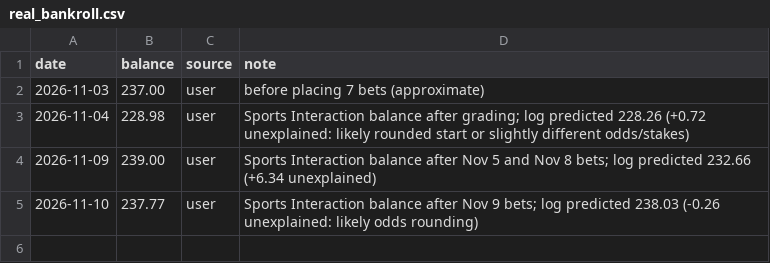
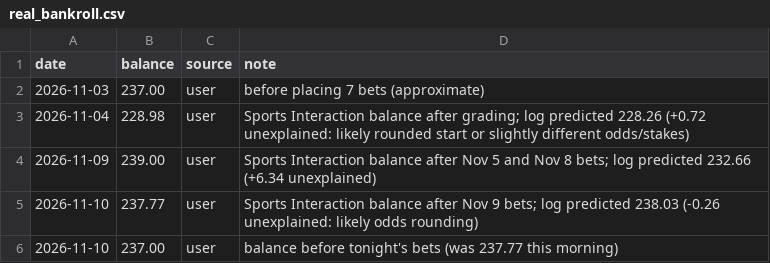
Before and after one commit to stevelevesque12-pixel/trading-strategies, a CSV file: sports/nhl_props/real_bankroll.csv, drawn as a sheet; the diff names each change by its address in the sheet, - before the commit and + after, or states it on an @@ line.

```diff
--- a/sports/nhl_props/real_bankroll.csv
+++ b/sports/nhl_props/real_bankroll.csv
+row 6: 2026-11-10 | 237.00 | user | balance before tonight's bets (was 237.77 this morning)
```
Also changed, not shown: sports/nhl_props/paper_bets.csv, 4 other files.
